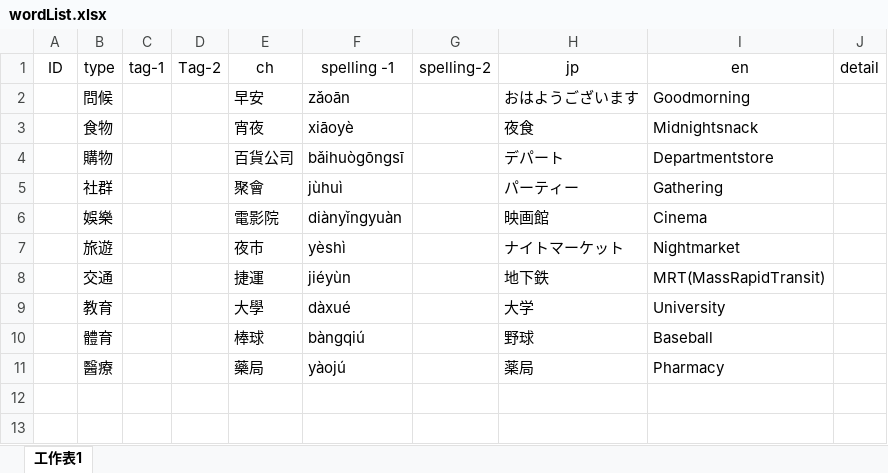
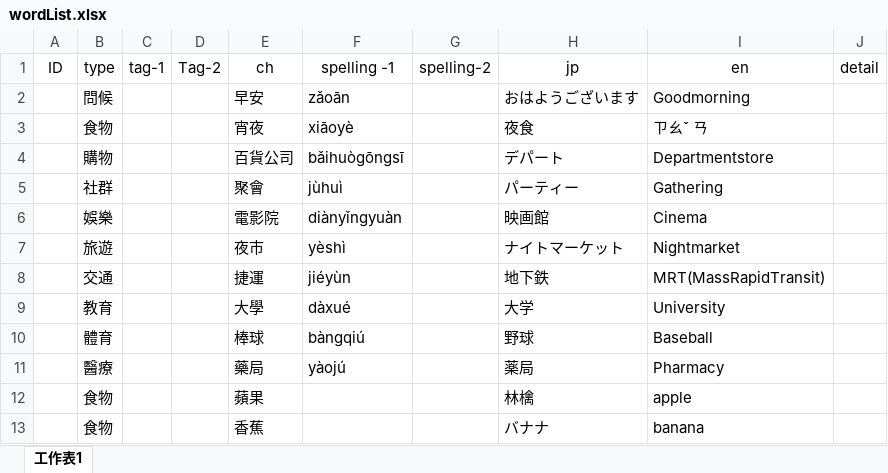
Before and after one commit to newlinsite/newlinsite.github.io, an Excel workbook: program/Lab/wordList.xlsx, sheet 工作表1, drawn as a sheet; values as stored, in another font and other column widths than the file's, no borders; the diff names each change by its address in the sheet, - before the commit and + after, or states it on an @@ line.

```diff
--- a/program/Lab/wordList.xlsx (sheet 工作表1)
+++ b/program/Lab/wordList.xlsx (sheet 工作表1)
-I3 (en): Midnightsnack
+I3 (en): ㄗㄠˇ ㄢ
+row 12:  | 食物 |  |  | 蘋果 |  |  | 林檎 | apple
+row 13:  | 食物 |  |  | 香蕉 |  |  | バナナ | banana
```
Also changed, not shown: 16 other files.
